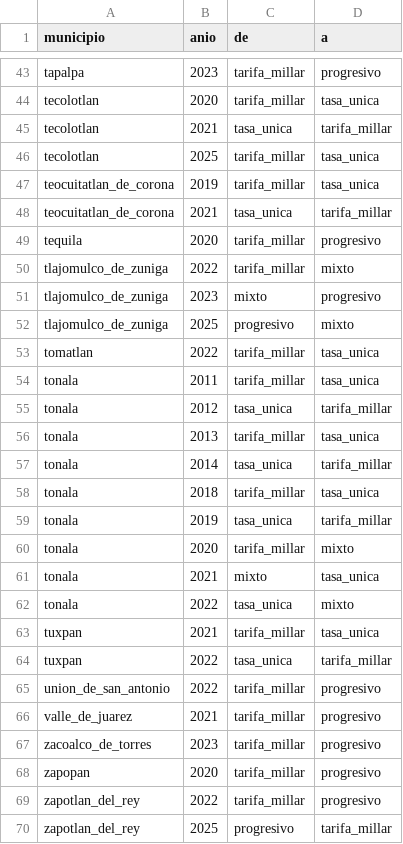
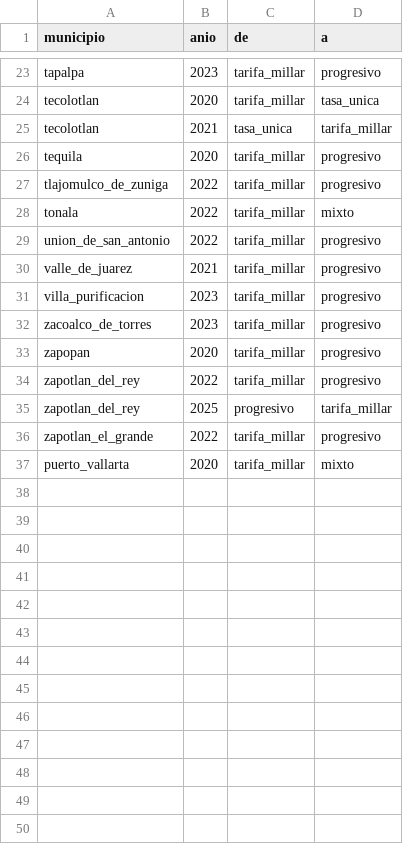
Before and after one commit to gib-again/predial-mx, a CSV file: data/jalisco/meta/schema_switches.csv, drawn as a sheet; only a part is shown, gaps mark what is left out; the shorter side is filled out with more unchanged rows; the diff covers the shown part only.

```diff
--- a/data/jalisco/meta/schema_switches.csv
+++ b/data/jalisco/meta/schema_switches.csv
@@ -45,23 +25,8 @@ tecolotlan,2020,tarifa_millar,tasa_unica
 tecolotlan,2021,tasa_unica,tarifa_millar
-tecolotlan,2025,tarifa_millar,tasa_unica
-teocuitatlan_de_corona,2019,tarifa_millar,tasa_unica
-teocuitatlan_de_corona,2021,tasa_unica,tarifa_millar
 tequila,2020,tarifa_millar,progresivo
-tlajomulco_de_zuniga,2022,tarifa_millar,mixto
-tlajomulco_de_zuniga,2023,mixto,progresivo
-tlajomulco_de_zuniga,2025,progresivo,mixto
-tomatlan,2022,tarifa_millar,tasa_unica
-tonala,2011,tarifa_millar,tasa_unica
-tonala,2012,tasa_unica,tarifa_millar
-tonala,2013,tarifa_millar,tasa_unica
-tonala,2014,tasa_unica,tarifa_millar
-tonala,2018,tarifa_millar,tasa_unica
-tonala,2019,tasa_unica,tarifa_millar
-tonala,2020,tarifa_millar,mixto
-tonala,2021,mixto,tasa_unica
-tonala,2022,tasa_unica,mixto
-tuxpan,2021,tarifa_millar,tasa_unica
-tuxpan,2022,tasa_unica,tarifa_millar
+tlajomulco_de_zuniga,2022,tarifa_millar,progresivo
+tonala,2022,tarifa_millar,mixto
 union_de_san_antonio,2022,tarifa_millar,progresivo
 valle_de_juarez,2021,tarifa_millar,progresivo
+villa_purificacion,2023,tarifa_millar,progresivo
 zacoalco_de_torres,2023,tarifa_millar,progresivo
```
Also changed, not shown: 20 removed rows and 2 edited cells elsewhere in this file, data/coahuila/meta/anomalies.csv, data/coahuila/meta/coahuila_predial_summary.csv, 28 other files.
